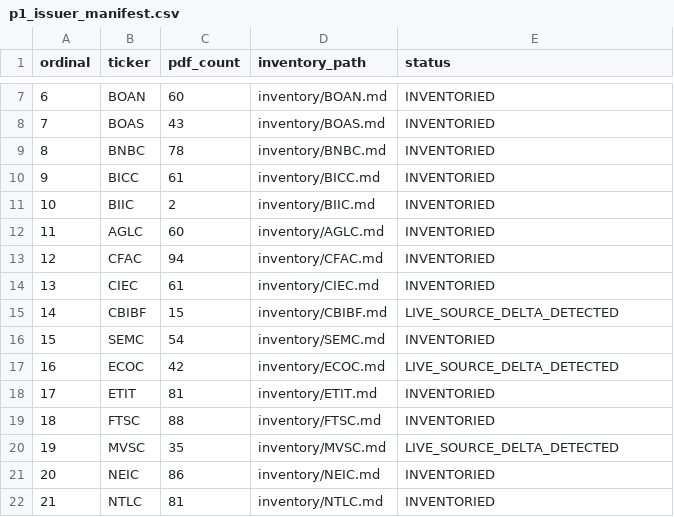
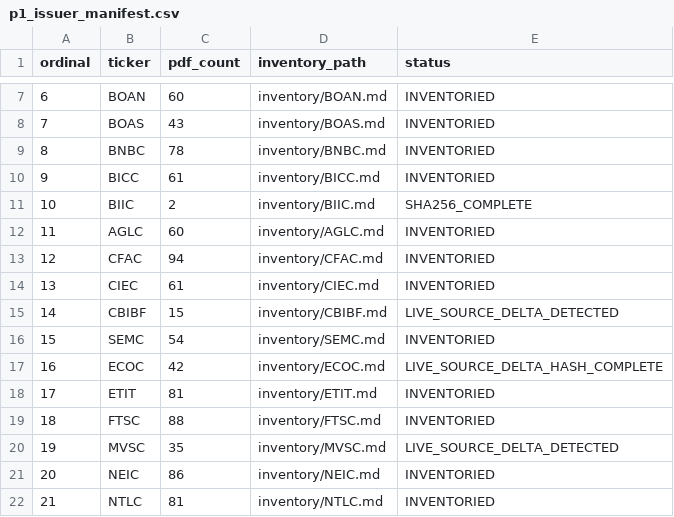
Before and after one commit to Patricked-code/financialdata, a CSV file: inventory/p1_issuer_manifest.csv, drawn as a sheet; only a part is shown, gaps mark what is left out.

Commit message:
p1: mark ECOC and BIIC hash passes complete

```diff
--- a/inventory/p1_issuer_manifest.csv
+++ b/inventory/p1_issuer_manifest.csv
@@ -10,3 +10,3 @@ ordinal,ticker,pdf_count,inventory_path,status
 9,BICC,61,inventory/BICC.md,INVENTORIED
-10,BIIC,2,inventory/BIIC.md,INVENTORIED
+10,BIIC,2,inventory/BIIC.md,SHA256_COMPLETE
 11,AGLC,60,inventory/AGLC.md,INVENTORIED
@@ -16,3 +16,3 @@ ordinal,ticker,pdf_count,inventory_path,status
 15,SEMC,54,inventory/SEMC.md,INVENTORIED
-16,ECOC,42,inventory/ECOC.md,LIVE_SOURCE_DELTA_DETECTED
+16,ECOC,42,inventory/ECOC.md,LIVE_SOURCE_DELTA_HASH_COMPLETE
 17,ETIT,81,inventory/ETIT.md,INVENTORIED
```
